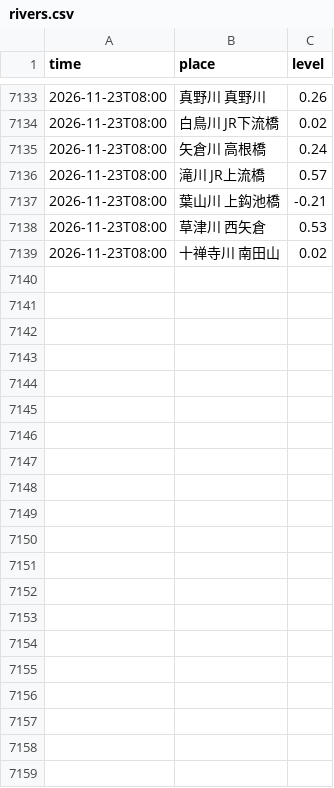
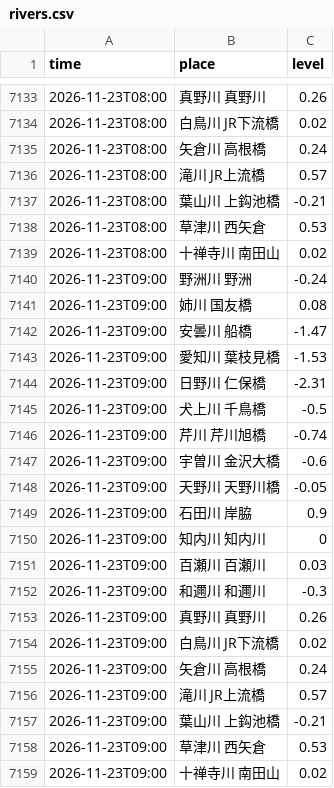
Before and after one commit to biwafishing/biwako-opendata, a CSV file: data/rivers.csv, drawn as a sheet; only a part is shown, gaps mark what is left out.

```diff
--- a/data/rivers.csv
+++ b/data/rivers.csv
@@ -7139 +7139,21 @@ time,place,level
 2026-11-23T08:00,十禅寺川 南田山,0.02
+2026-11-23T09:00,野洲川 野洲,-0.24
+2026-11-23T09:00,姉川 国友橋,0.08
+2026-11-23T09:00,安曇川 船橋,-1.47
+2026-11-23T09:00,愛知川 葉枝見橋,-1.53
+2026-11-23T09:00,日野川 仁保橋,-2.31
+2026-11-23T09:00,犬上川 千鳥橋,-0.5
+2026-11-23T09:00,芹川 芹川旭橋,-0.74
+2026-11-23T09:00,宇曽川 金沢大橋,-0.6
+2026-11-23T09:00,天野川 天野川橋,-0.05
+2026-11-23T09:00,石田川 岸脇,0.9
+2026-11-23T09:00,知内川 知内川,0
+2026-11-23T09:00,百瀬川 百瀬川,0.03
+2026-11-23T09:00,和邇川 和邇川,-0.3
+2026-11-23T09:00,真野川 真野川,0.26
+2026-11-23T09:00,白鳥川 JR下流橋,0.02
+2026-11-23T09:00,矢倉川 高根橋,0.24
+2026-11-23T09:00,滝川 JR上流橋,0.57
+2026-11-23T09:00,葉山川 上鈎池橋,-0.21
+2026-11-23T09:00,草津川 西矢倉,0.53
+2026-11-23T09:00,十禅寺川 南田山,0.02
```
Also changed, not shown: data/observations.csv, 5 other files.
